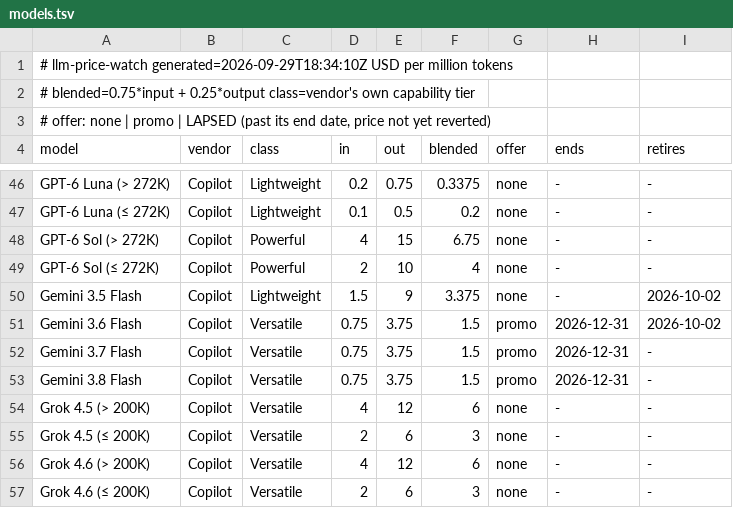
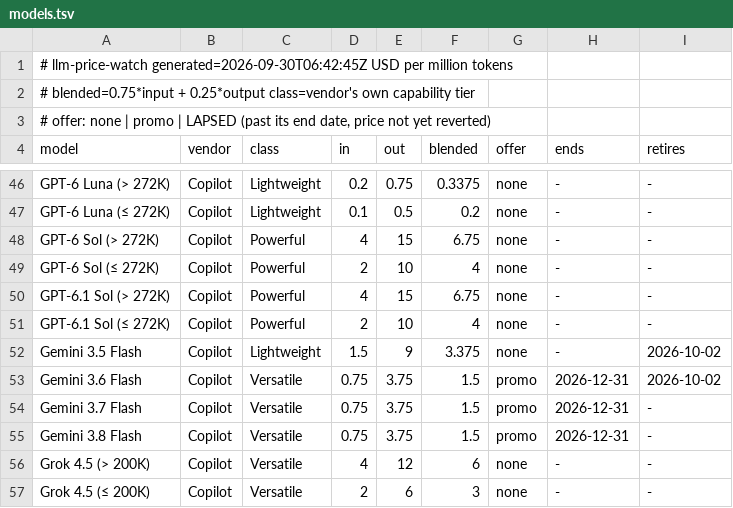
Before and after one commit to zrrbite/llm-price-watch, a TSV file: site/models.tsv, drawn as a sheet; only a part is shown, gaps mark what is left out; the shorter side is filled out with more unchanged rows.

```diff
--- a/site/models.tsv
+++ b/site/models.tsv
@@ -1,2 +1,2 @@
-# llm-price-watch  generated=2026-09-29T18:34:10Z  USD per million tokens
+# llm-price-watch  generated=2026-09-30T06:42:45Z  USD per million tokens
 # blended=0.75*input + 0.25*output  class=vendor's own capability tier
@@ -49,2 +49,4 @@ GPT-6 Sol (> 272K)	Copilot	Powerful	4	15	6.75	none	-	-
 GPT-6 Sol (≤ 272K)	Copilot	Powerful	2	10	4	none	-	-
+GPT-6.1 Sol (> 272K)	Copilot	Powerful	4	15	6.75	none	-	-
+GPT-6.1 Sol (≤ 272K)	Copilot	Powerful	2	10	4	none	-	-
 Gemini 3.5 Flash	Copilot	Lightweight	1.5	9	3.375	none	-	2026-10-02
```
Also changed, not shown: 11 other files.
